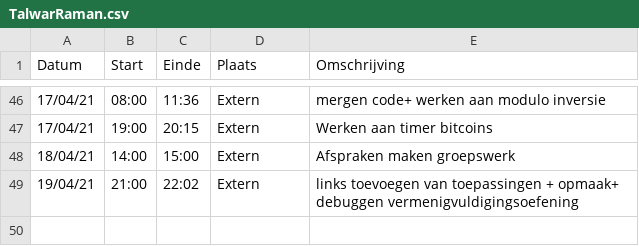
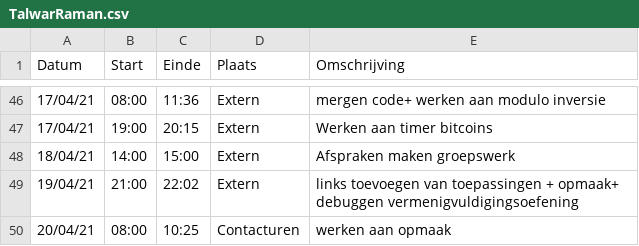
Before and after one commit to rtalwar2/WELCOME-TO-THE-MATRIX, a CSV file: logboeken/TalwarRaman.csv, drawn as a sheet; only a part is shown, gaps mark what is left out; the diff names each change by its address in the sheet, - before the commit and + after, or states it on an @@ line.

Commit message:
Update TalwarRaman.csv

```diff
--- a/logboeken/TalwarRaman.csv
+++ b/logboeken/TalwarRaman.csv
+row 50: 20/04/21 | 08:00 | 10:25 | Contacturen | werken aan opmaak
```
